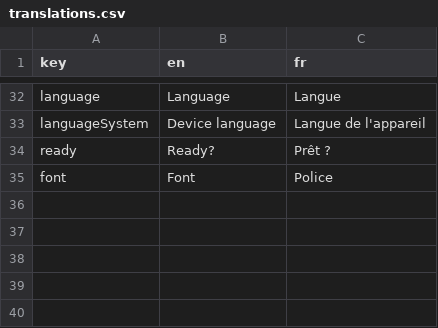
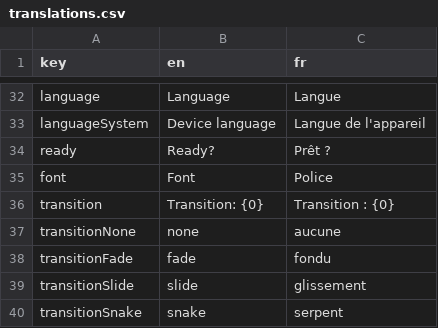
Before and after one commit to ArthurCaron/Snake, a CSV file: sourceAssets/i18n/translations.csv, drawn as a sheet; only a part is shown, gaps mark what is left out; the diff names each change by its address in the sheet, - before the commit and + after, or states it on an @@ line.

Commit message:
Animated screen transitions: fade, slide, snake wipe
Why
- Arthur wants animated transitions between screens and several
  options to compare. Screens switched instantly.

What
- ScreenTransitions (transition/): runs one transition around a screen
  switch. Navigator calls go through it (SnakeGame.navigate); it draws
  after the current screen, over the whole window, in screen pixels.
  Three styles plus none:
  - Fade: the old screen fades to black (0.2 s), switch, the new one
    fades in (0.25 s).
  - Slide: the last frame of the old screen is captured
    (ScreenUtils.getFrameBufferTexture), the switch happens at once,
    and the captured image slides out to the left over the new screen
    (0.35 s, smooth easing).
  - Snake wipe: square cells in the dark green of the palette cover
    the window row by row in a back-and-forth (boustrophedon) path,
    like a snake filling the board (0.4 s); switch; then they uncover
    it in the same order (0.4 s). 9 cells on the short side.
- Setting: UserPreferences.transition (tag; empty or unknown = Fade).
  Settings screen: a "Transition: fade" button cycles through none,
  fade, slide, snake. The next navigation uses the new style.

Choices
- One branch with a setting instead of one branch per transition:
  comparing on the phone takes one tap instead of a checkout and a
  build. Keeping one style means deleting the others' branch in
  ScreenTransitions (one `when` case and its draw function each).
- Drawn as an overlay after KtxGame.render(): the screens know nothing
  about transitions. The glViewport is reset to the whole window,
  since the screens leave it on their last viewport.
- A transition in progress ignores a second navigation request.
- No transition for the first switch from the loading screen (it is
  disposed right after), nor for the rebuild after a language or font
  change (the old screens are disposed at once).
- The slide allocates one texture for the capture and disposes it at
  the end of the transition.

Checked
- core:test, lwjgl3 compile and teavm:buildJavaScript pass. Not seen on
  screen: the timings are first guesses. The slide reads the back
  buffer, which WebGL may clear after a frame is presented: it is read
  in the same frame it was drawn, which is the supported case, but it
  was not tried in a browser.

```diff
--- a/sourceAssets/i18n/translations.csv
+++ b/sourceAssets/i18n/translations.csv
+row 36: transition | Transition: {0} | Transition : {0}
+row 37: transitionNone | none | aucune
+row 38: transitionFade | fade | fondu
+row 39: transitionSlide | slide | glissement
+row 40: transitionSnake | snake | serpent
```
Also changed, not shown: 15 other files.
